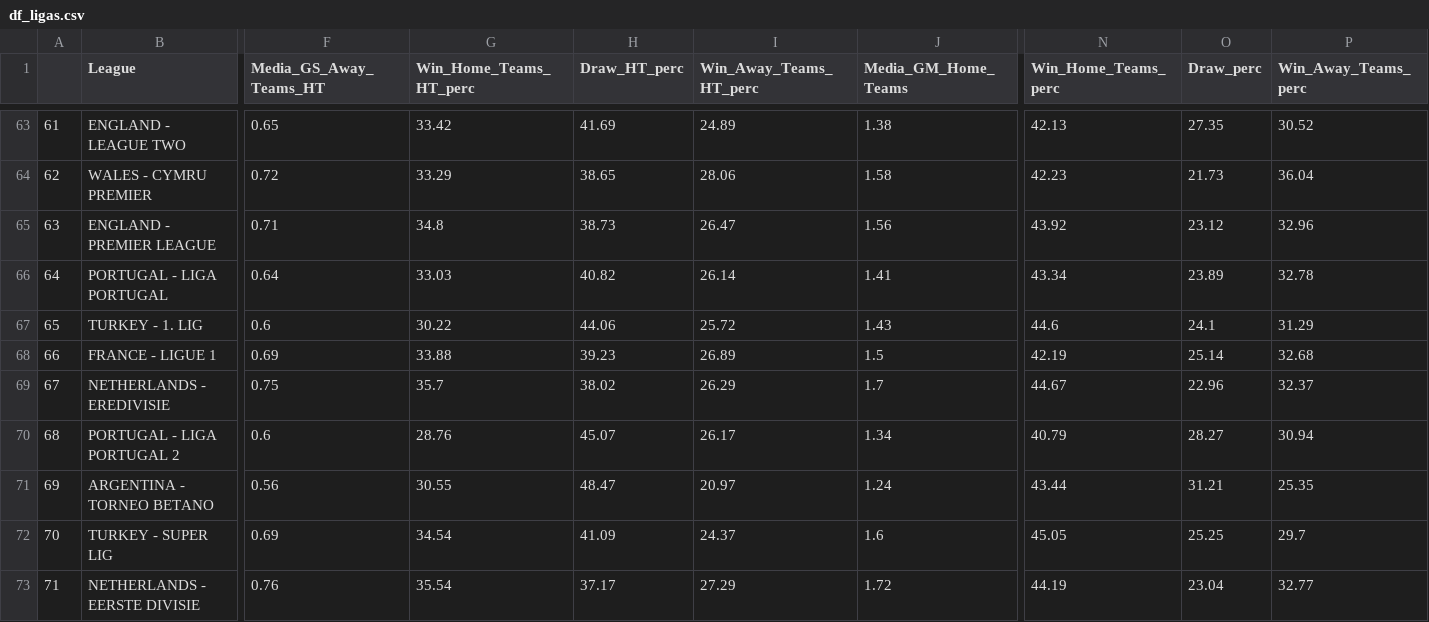
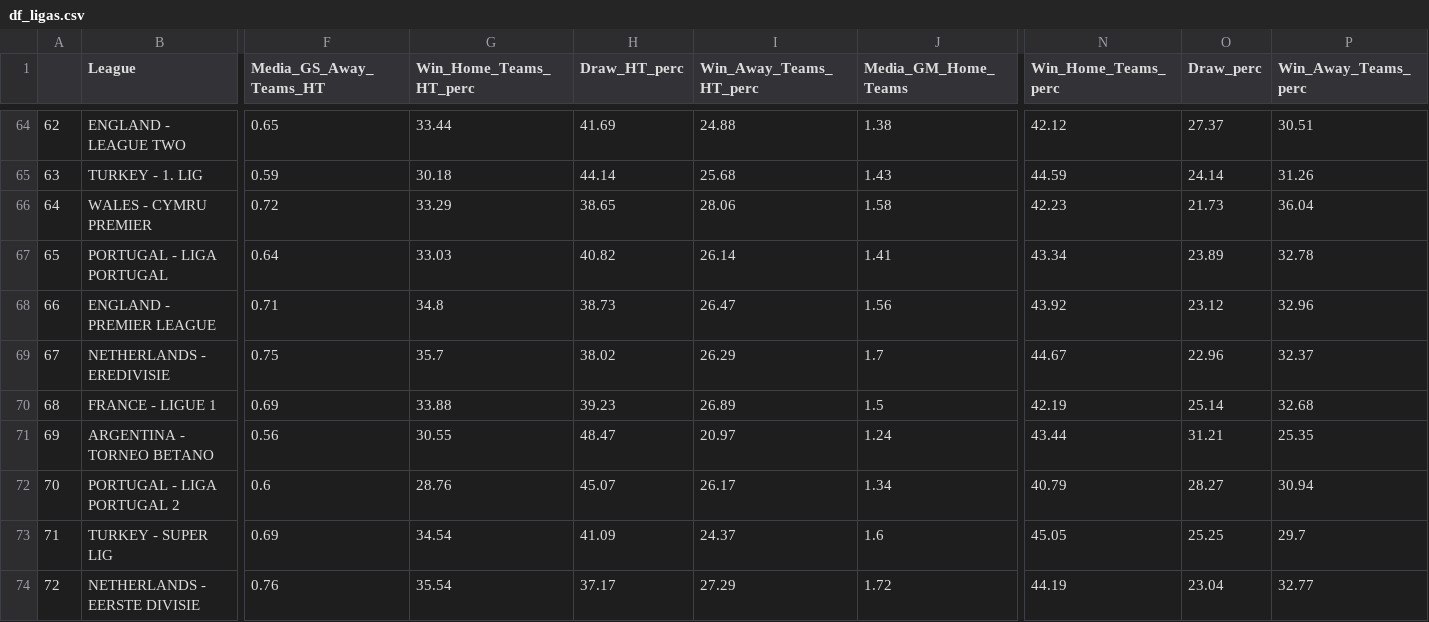
Before and after one commit to RedLegacy227/dados_ligas, a CSV file: df_ligas.csv, drawn as a sheet; only a part is shown, gaps mark what is left out; removed rows and columns are numbered as before the commit, all else as after; rows hold the shown columns only; the diff covers the shown part only; the diff names each change by its address in the sheet, - before the commit and + after, or states it on an @@ line.

```diff
--- a/df_ligas.csv
+++ b/df_ligas.csv
@@ column A renumbered from row 20 down @@
-G64 (Win_Home_Teams_HT_perc): 33.42
+G64 (Win_Home_Teams_HT_perc): 33.44
-I64 (Win_Away_Teams_HT_perc): 24.89
+I64 (Win_Away_Teams_HT_perc): 24.88
-N64 (Win_Home_Teams_perc): 42.13
+N64 (Win_Home_Teams_perc): 42.12
-O64 (Draw_perc): 27.35
+O64 (Draw_perc): 27.37
-P64 (Win_Away_Teams_perc): 30.52
+P64 (Win_Away_Teams_perc): 30.51
+row 65: 63 | TURKEY - 1. LIG | 0.59 | 30.18 | 44.14 | 25.68 | 1.43 | 44.59 | 24.14 | 31.26
@@ row 66 moved to row 67: 65 @@
-row 67: 65 | TURKEY - 1. LIG | 0.6 | 30.22 | 44.06 | 25.72 | 1.43 | 44.6 | 24.1 | 31.29
```
Also changed, not shown: 3 added rows, 2 removed rows, 15 moved rows and 47 edited cells elsewhere in this file.
